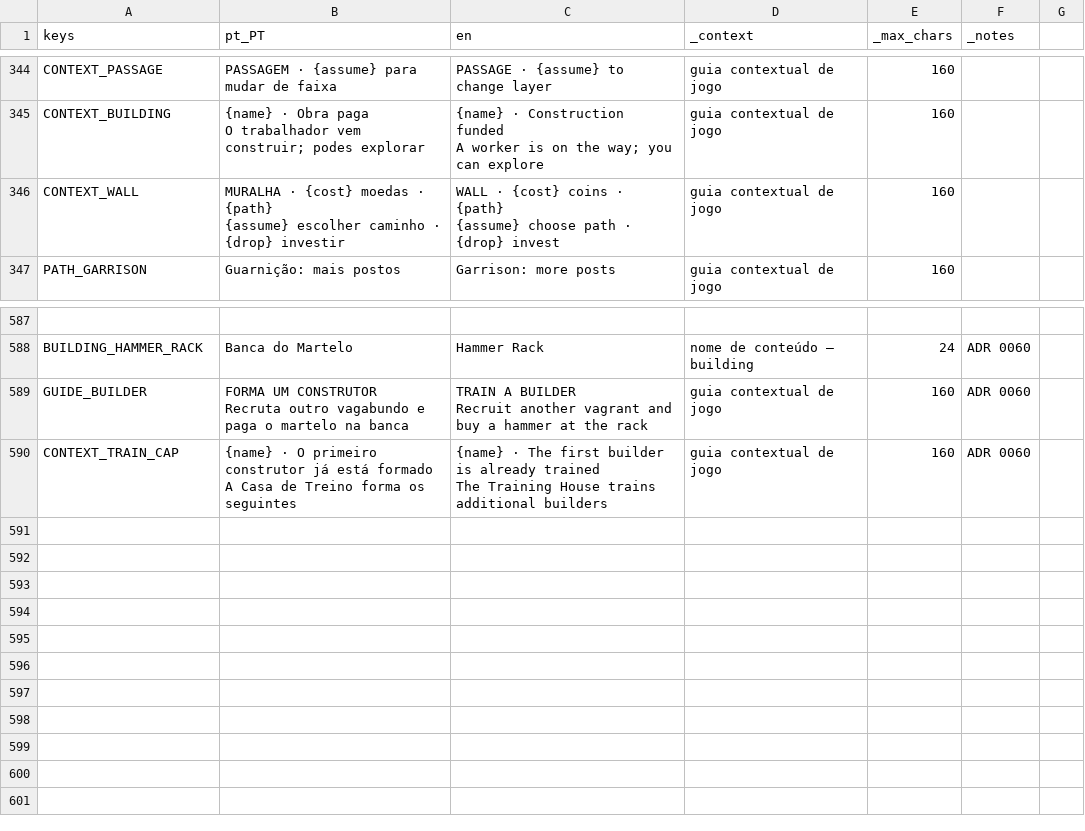
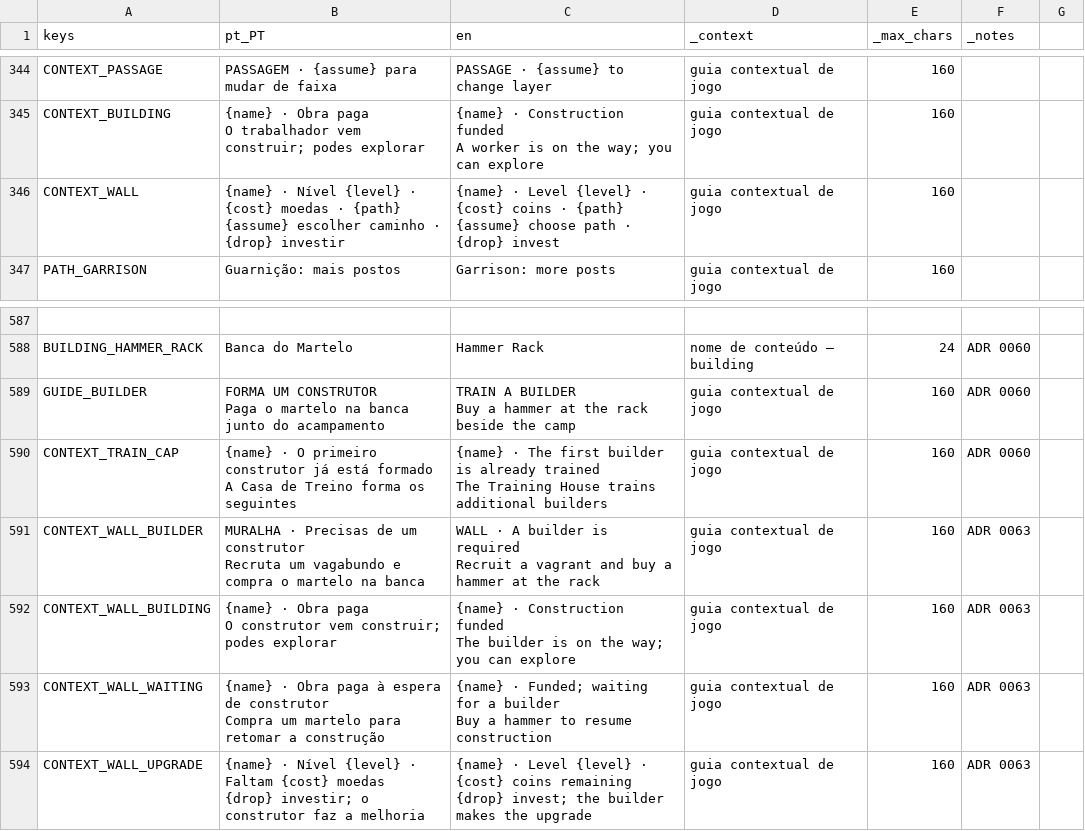
Before and after one commit to henriquecoding/empire, a CSV file: data/i18n/strings.csv, drawn as a sheet; only a part is shown, gaps mark what is left out; ↵ is a line break in a cell; the diff names each change by its address in the sheet, - before the commit and + after, or states it on an @@ line.

Commit message:
feat: corrida por moedas e muralhas com construtor (RG-21)

```diff
--- a/data/i18n/strings.csv
+++ b/data/i18n/strings.csv
-B346 (pt_PT): MURALHA · {cost}…
+B346 (pt_PT): {name} · Nível {level} · {cost}…
-C346 (en): WALL · {cost}…
+C346 (en): {name} · Level {level} · {cost}…
-B589 (pt_PT): …UM CONSTRUTOR ↵ Recruta outro vagabundo e paga o martelo na banca
+B589 (pt_PT): …UM CONSTRUTOR ↵ Paga o martelo na banca junto do acampamento
-C589 (en): …A BUILDER ↵ Recruit another vagrant and buy a hammer at the rack
+C589 (en): …A BUILDER ↵ Buy a hammer at the rack beside the camp
+row 591: CONTEXT_WALL_BUILDER | MURALHA · Precisas de um construtor ↵ Recruta um vagabundo e compra o martelo na banca | WALL · A builder is required ↵ Recruit a vagrant and buy a hammer at the rack | guia contextual de jogo | 160 | ADR 0063
+row 592: CONTEXT_WALL_BUILDING | {name} · Obra paga ↵ O construtor vem construir; podes explorar | {name} · Construction funded ↵ The builder is on the way; you can explore | guia contextual de jogo | 160 | ADR 0063
+row 593: CONTEXT_WALL_WAITING | {name} · Obra paga à espera de construtor ↵ Compra um martelo para retomar a construção | {name} · Funded; waiting for a builder ↵ Buy a hammer to resume construction | guia contextual de jogo | 160 | ADR 0063
+row 594: CONTEXT_WALL_UPGRADE | {name} · Nível {level} · Faltam {cost} moedas ↵ {drop} investir; o construtor faz a melhoria | {name} · Level {level} · {cost} coins remaining ↵ {drop} invest; the builder makes the upgrade | guia contextual de jogo | 160 | ADR 0063
```
Also changed, not shown: data/source/economy.csv, 38 other files.
